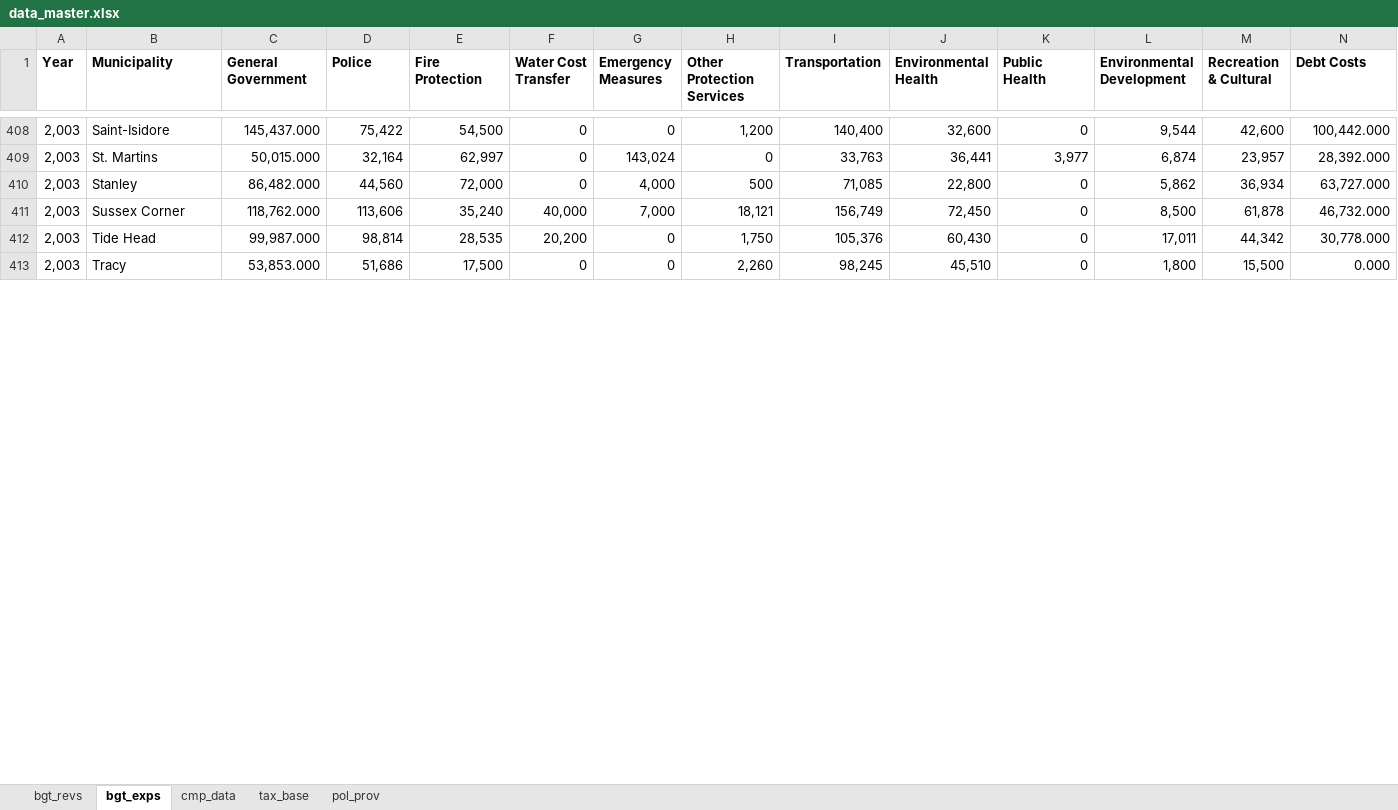
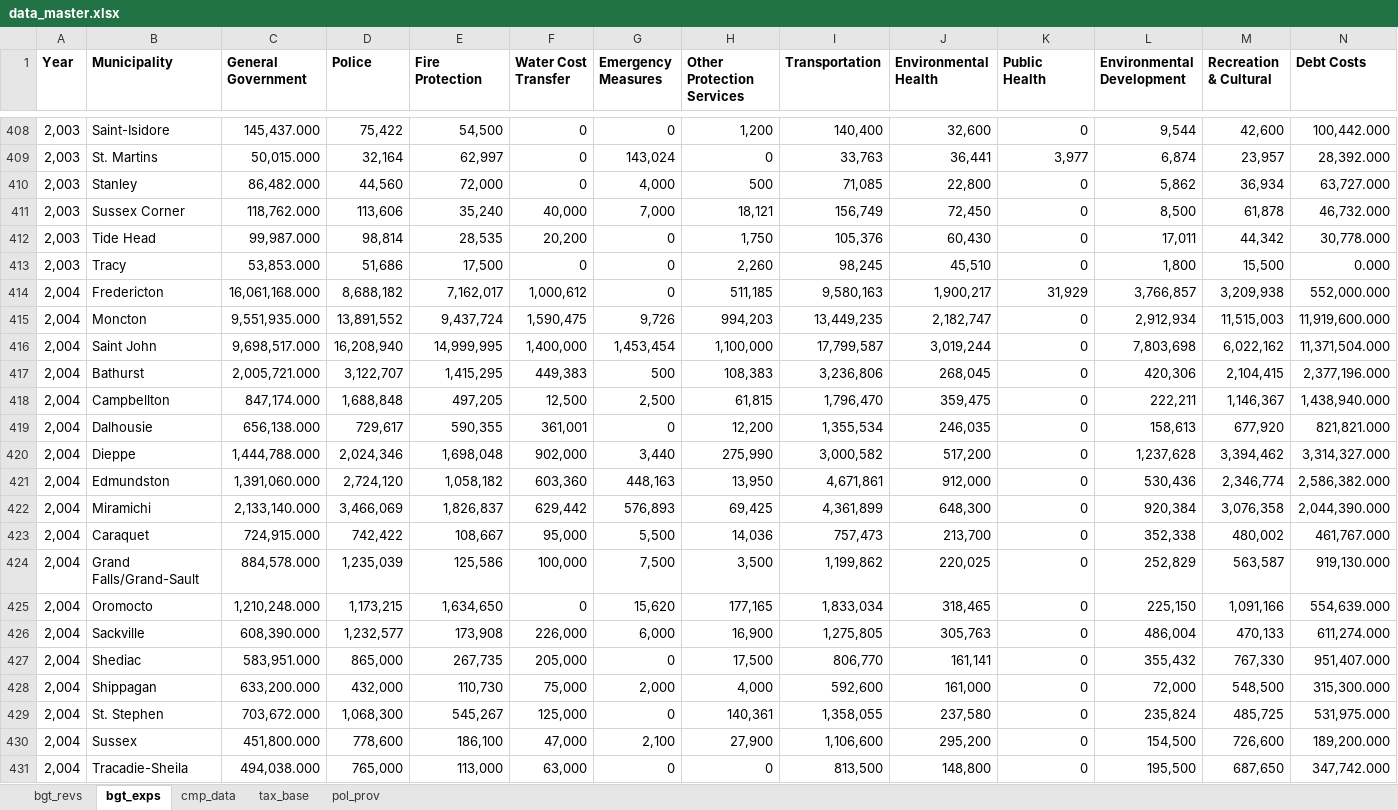
Before and after one commit to Luis-Varona/umnb-tax-rates-police-spending, an Excel workbook: data_pipeline/data_final/data_master.xlsx, sheet bgt_exps, drawn as a sheet; only a part is shown, gaps mark what is left out; values as stored, in another font and other column widths than the file's, no borders; table styles not drawn; rows hold the shown columns only; the diff covers the shown part only; the diff names each change by its address in the sheet, - before the commit and + after, or states it on an @@ line.

```diff
--- a/data_pipeline/data_final/data_master.xlsx (sheet bgt_exps)
+++ b/data_pipeline/data_final/data_master.xlsx (sheet bgt_exps)
+row 414: 2,004 | Fredericton | 16,061,168.000 | 8,688,182 | 7,162,017 | 1,000,612 | 0 | 511,185 | 9,580,163 | 1,900,217 | 31,929 | 3,766,857 | 3,209,938 | 552,000.000
+row 415: 2,004 | Moncton | 9,551,935.000 | 13,891,552 | 9,437,724 | 1,590,475 | 9,726 | 994,203 | 13,449,235 | 2,182,747 | 0 | 2,912,934 | 11,515,003 | 11,919,600.000
+row 416: 2,004 | Saint John | 9,698,517.000 | 16,208,940 | 14,999,995 | 1,400,000 | 1,453,454 | 1,100,000 | 17,799,587 | 3,019,244 | 0 | 7,803,698 | 6,022,162 | 11,371,504.000
+row 417: 2,004 | Bathurst | 2,005,721.000 | 3,122,707 | 1,415,295 | 449,383 | 500 | 108,383 | 3,236,806 | 268,045 | 0 | 420,306 | 2,104,415 | 2,377,196.000
+row 418: 2,004 | Campbellton | 847,174.000 | 1,688,848 | 497,205 | 12,500 | 2,500 | 61,815 | 1,796,470 | 359,475 | 0 | 222,211 | 1,146,367 | 1,438,940.000
+row 419: 2,004 | Dalhousie | 656,138.000 | 729,617 | 590,355 | 361,001 | 0 | 12,200 | 1,355,534 | 246,035 | 0 | 158,613 | 677,920 | 821,821.000
+row 420: 2,004 | Dieppe | 1,444,788.000 | 2,024,346 | 1,698,048 | 902,000 | 3,440 | 275,990 | 3,000,582 | 517,200 | 0 | 1,237,628 | 3,394,462 | 3,314,327.000
+row 421: 2,004 | Edmundston | 1,391,060.000 | 2,724,120 | 1,058,182 | 603,360 | 448,163 | 13,950 | 4,671,861 | 912,000 | 0 | 530,436 | 2,346,774 | 2,586,382.000
+row 422: 2,004 | Miramichi | 2,133,140.000 | 3,466,069 | 1,826,837 | 629,442 | 576,893 | 69,425 | 4,361,899 | 648,300 | 0 | 920,384 | 3,076,358 | 2,044,390.000
+row 423: 2,004 | Caraquet | 724,915.000 | 742,422 | 108,667 | 95,000 | 5,500 | 14,036 | 757,473 | 213,700 | 0 | 352,338 | 480,002 | 461,767.000
+row 424: 2,004 | Grand Falls/Grand-Sault | 884,578.000 | 1,235,039 | 125,586 | 100,000 | 7,500 | 3,500 | 1,199,862 | 220,025 | 0 | 252,829 | 563,587 | 919,130.000
+row 425: 2,004 | Oromocto | 1,210,248.000 | 1,173,215 | 1,634,650 | 0 | 15,620 | 177,165 | 1,833,034 | 318,465 | 0 | 225,150 | 1,091,166 | 554,639.000
+row 426: 2,004 | Sackville | 608,390.000 | 1,232,577 | 173,908 | 226,000 | 6,000 | 16,900 | 1,275,805 | 305,763 | 0 | 486,004 | 470,133 | 611,274.000
+row 427: 2,004 | Shediac | 583,951.000 | 865,000 | 267,735 | 205,000 | 0 | 17,500 | 806,770 | 161,141 | 0 | 355,432 | 767,330 | 951,407.000
+row 428: 2,004 | Shippagan | 633,200.000 | 432,000 | 110,730 | 75,000 | 2,000 | 4,000 | 592,600 | 161,000 | 0 | 72,000 | 548,500 | 315,300.000
+row 429: 2,004 | St. Stephen | 703,672.000 | 1,068,300 | 545,267 | 125,000 | 0 | 140,361 | 1,358,055 | 237,580 | 0 | 235,824 | 485,725 | 531,975.000
+row 430: 2,004 | Sussex | 451,800.000 | 778,600 | 186,100 | 47,000 | 2,100 | 27,900 | 1,106,600 | 295,200 | 0 | 154,500 | 726,600 | 189,200.000
+row 431: 2,004 | Tracadie-Sheila | 494,038.000 | 765,000 | 113,000 | 63,000 | 0 | 0 | 813,500 | 148,800 | 0 | 195,500 | 687,650 | 347,742.000
```
Also changed, not shown: 85 added rows elsewhere in this sheet, sheet cmp_data, sheet tax_base, sheet bgt_revs, data_pipeline/data_final/data_final.xlsx, 22 other files.
